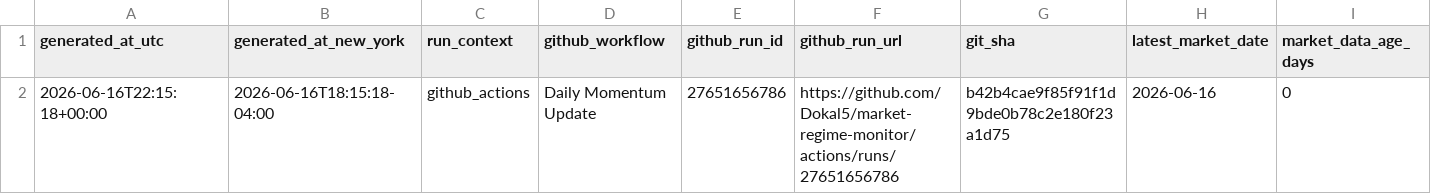
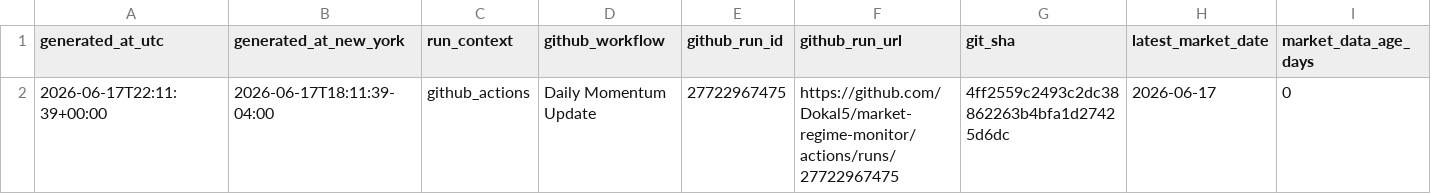
Before and after one commit to Dokal5/market-regime-monitor, a CSV file: outputs/update_health.csv, drawn as a sheet; only a part is shown; the diff names each change by its address in the sheet, - before the commit and + after, or states it on an @@ line.

```diff
--- a/outputs/update_health.csv
+++ b/outputs/update_health.csv
-A2 (generated_at_utc): 2026-06-16T22:15:18+00:00
+A2 (generated_at_utc): 2026-06-17T22:11:39+00:00
-B2 (generated_at_new_york): 2026-06-16T18:15:18-04:00
+B2 (generated_at_new_york): 2026-06-17T18:11:39-04:00
-E2 (github_run_id): 27651656786
+E2 (github_run_id): 27722967475
-F2 (github_run_url): https://github.com/Dokal5/market-regime-monitor/actions/runs/27651656786
+F2 (github_run_url): https://github.com/Dokal5/market-regime-monitor/actions/runs/27722967475
-G2 (git_sha): b42b4cae9f85f91f1d9bde0b78c2e180f23a1d75
+G2 (git_sha): 4ff2559c2493c2dc38862263b4bfa1d27425d6dc
-H2 (latest_market_date): 2026-06-16
+H2 (latest_market_date): 2026-06-17
```
Also changed, not shown: outputs/data_quality.csv, outputs/history/industry_rotation_history.csv, 5 other files.
